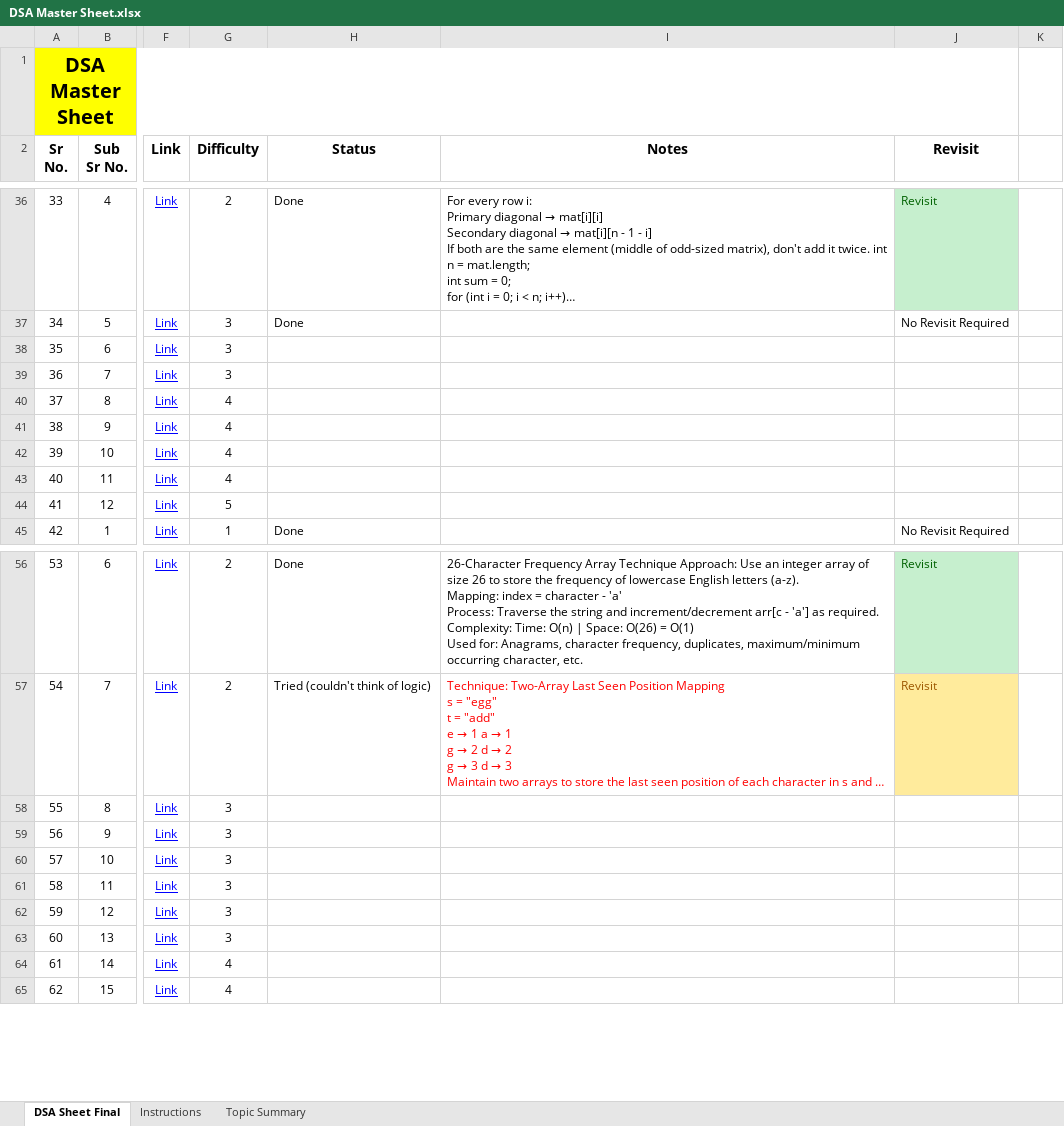
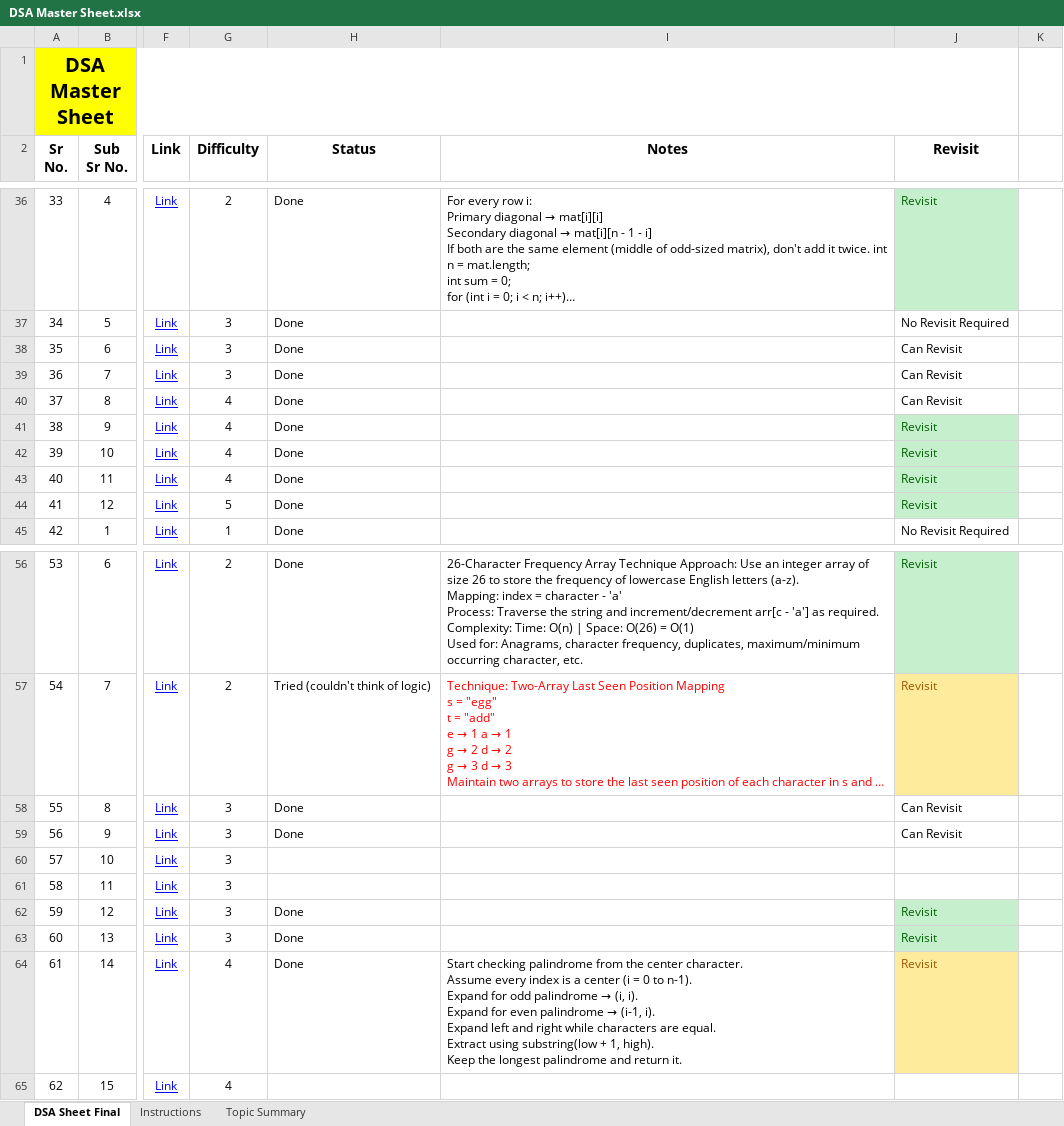
Before and after one commit to Aamer2005/Data-Structues-And-Algorithms-DSA-, an Excel workbook: DSA Master Sheet.xlsx, sheet DSA Sheet Final, drawn as a sheet; only a part is shown, gaps mark what is left out; long unchanged cells end in …; values as stored, in another font and other column widths than the file's, no borders; ↵ is a line break in a cell; the diff names each change by its address in the sheet, - before the commit and + after, or states it on an @@ line.

Commit message:
new day

```diff
--- a/DSA Master Sheet.xlsx (sheet DSA Sheet Final)
+++ b/DSA Master Sheet.xlsx (sheet DSA Sheet Final)
-H38:H44 (Status): (empty)
+H38:H44 (Status): Done
-J38:J40 (Revisit): (empty)
+J38:J40 (Revisit): Can Revisit
-J41:J44 (Revisit): (empty)
+J41:J44 (Revisit): Revisit
-J41:J44 fill: none
+J41:J44 fill: #C6EFCE
-H58:H59 (Status): (empty)
+H58:H59 (Status): Done
-J58:J59 (Revisit): (empty)
+J58:J59 (Revisit): Can Revisit
-H62:H64 (Status): (empty)
+H62:H64 (Status): Done
-J62:J64 (Revisit): (empty)
+J62:J64 (Revisit): Revisit
-J62:J63 fill: none
+J62:J63 fill: #C6EFCE
@@ I64 (Notes): (empty) → Start checking palindrome from the center character. ↵ Assume every index is a center (i = 0 to n-1). ↵ Expand for odd palindrome → (i, i). ↵ Expand for even palindrome → (i-1, i). ↵ Expand left and right while characters are equal. ↵ Extract using substring(low + 1, high). ↵ Keep the longest palindrome and return it. @@
-J64 fill: none
+J64 fill: #FFEB9C
```
